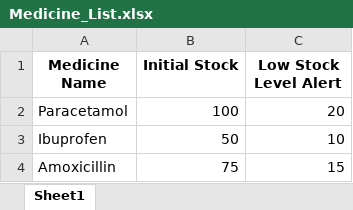
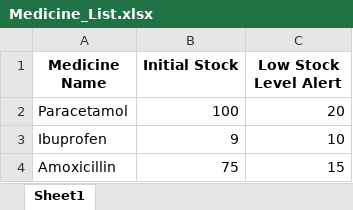
Before and after one commit to SohZiXiang/Hospital-Management-OOP-Project, an Excel workbook: data/Medicine_List.xlsx, sheet Sheet1, drawn as a sheet; values as stored, in another font and other column widths than the file's, no borders; the diff names each change by its address in the sheet, - before the commit and + after, or states it on an @@ line.

```diff
--- a/data/Medicine_List.xlsx (sheet Sheet1)
+++ b/data/Medicine_List.xlsx (sheet Sheet1)
-B3 (Initial Stock): 50
+B3 (Initial Stock): 9
```
Also changed, not shown: data/Staff_List.xlsx, 10 other files.
